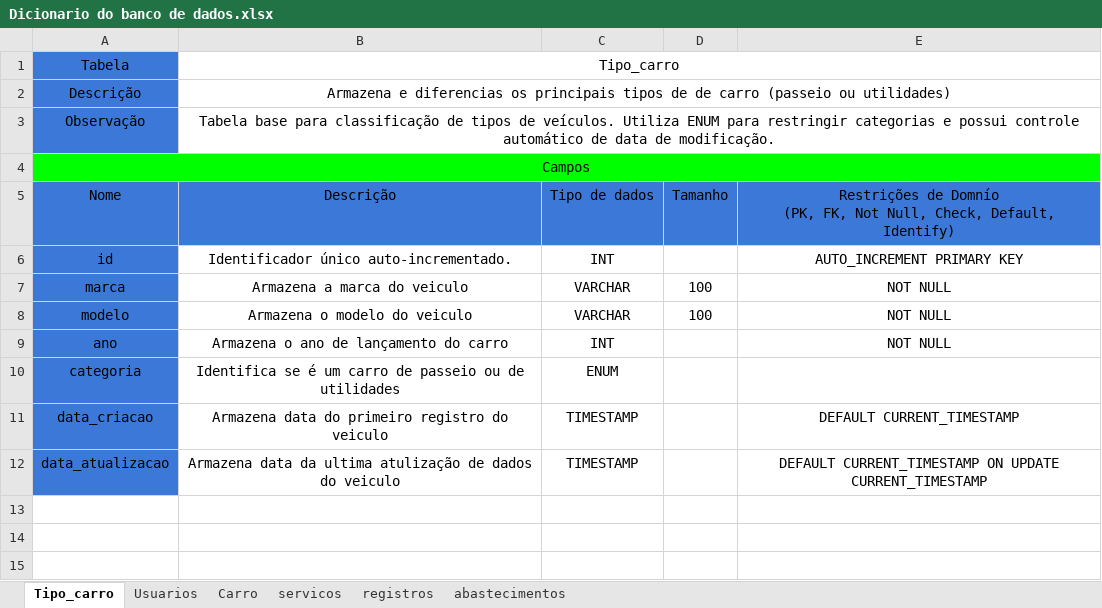
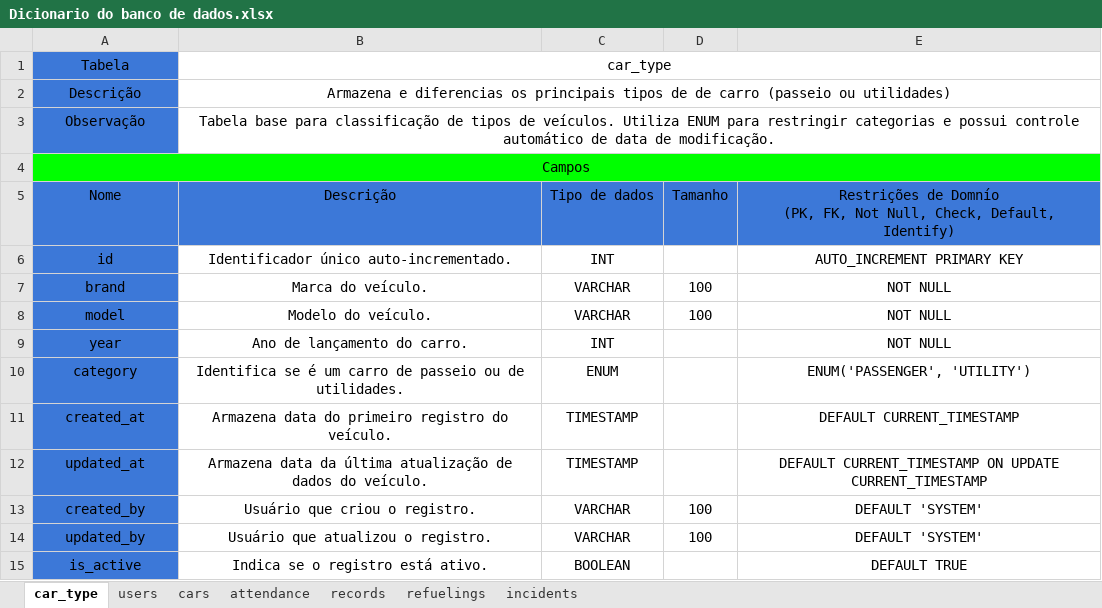
Before and after one commit to Bifrost-Connect/API-3-Semestre, an Excel workbook: docs/processo/bds/Dicionario do banco de dados.xlsx, sheet car_type, drawn as a sheet; values as stored, in another font and other column widths than the file's, no borders; charts and pictures not drawn; the diff names each change by its address in the sheet, - before the commit and + after, or states it on an @@ line.

Commit message:
docks(ODS2): add sql code e dicionario de dados

```diff
--- a/docs/processo/bds/Dicionario do banco de dados.xlsx (sheet car_type)
+++ b/docs/processo/bds/Dicionario do banco de dados.xlsx (sheet car_type)
-sheet tab: Tipo_carro
+sheet tab: car_type
-sheet tab: Usuarios
+sheet tab: users
-sheet tab: Carro
+sheet tab: cars
-sheet tab: servicos
+sheet tab: attendance
-sheet tab: registros
+sheet tab: records
-sheet tab: abastecimentos
+sheet tab: refuelings
+sheet tab: incidents
-B1: Tipo_carro
+B1: car_type
-A7: marca
+A7: brand
-B7: Armazena a marca do veiculo
+B7: Marca do veículo.
-A8: modelo
+A8: model
-B8: Armazena o modelo do veiculo
+B8: Modelo do veículo.
-A9: ano
+A9: year
-B9: Armazena o ano de lançamento do carro
+B9: Ano de lançamento do carro.
-A10: categoria
+A10: category
-B10: …ou de utilidades
+B10: …ou de utilidades.
-E10: (empty)
+E10: ENUM('PASSENGER', 'UTILITY')
-A11: data_criacao
+A11: created_at
-B11: …registro do veiculo
+B11: …registro do veículo.
-A12: data_atualizacao
+A12: updated_at
-B12: …data da ultima atulização de dados do veiculo
+B12: …data da última atualização de dados do veículo.
+row 13: created_by | Usuário que criou o registro. | VARCHAR | 100 | DEFAULT 'SYSTEM'
+row 14: updated_by | Usuário que atualizou o registro. | VARCHAR | 100 | DEFAULT 'SYSTEM'
+row 15: is_active | Indica se o registro está ativo. | BOOLEAN |  | DEFAULT TRUE
```
Also changed, not shown: sheet attendance, sheet cars, sheet users, sheet records, sheet refuelings, charts or pictures, 1 other file.
